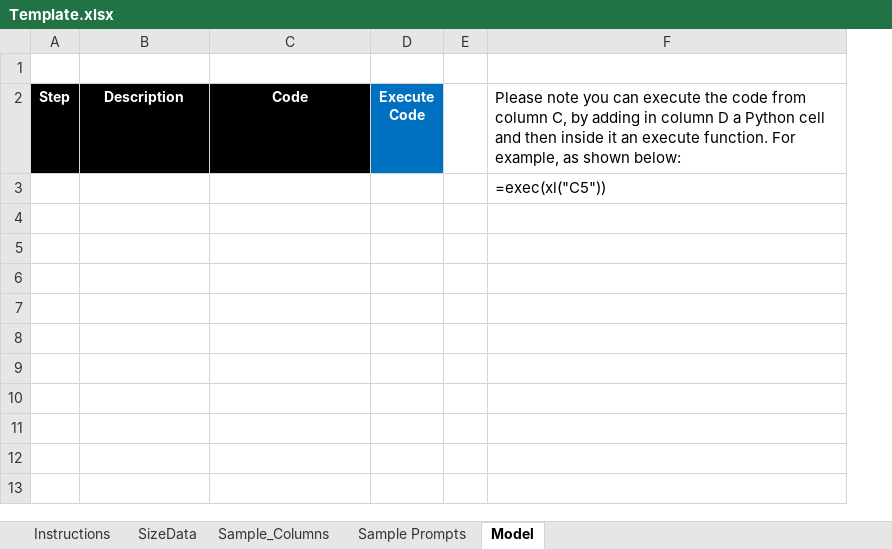
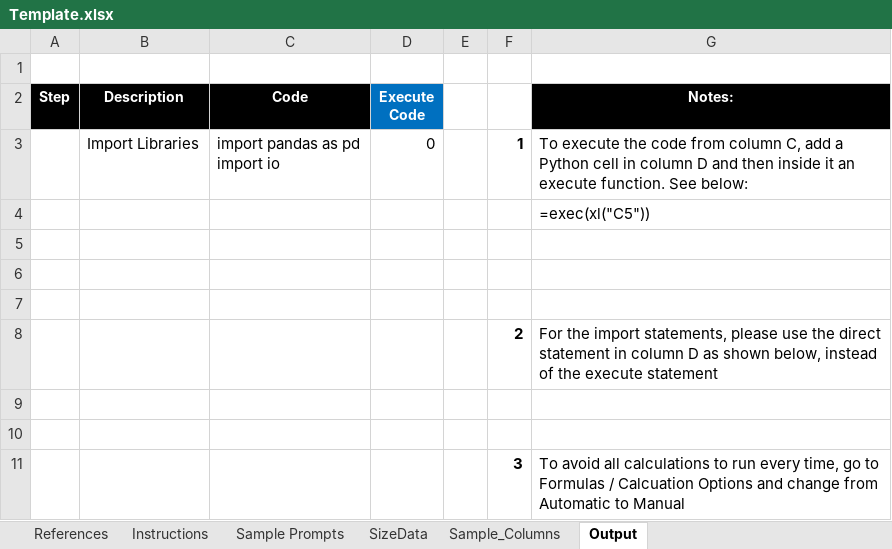
Before and after one commit to ManriqueM/Python-In-Excel, an Excel workbook: Template.xlsx, sheet Output, drawn as a sheet; values as stored, in another font and other column widths than the file's, no borders; charts and pictures not drawn; addresses are those after the commit; ↵ is a line break in a cell; the diff names each change by its address in the sheet, - before the commit and + after, or states it on an @@ line.

```diff
--- a/Template.xlsx (sheet Output)
+++ b/Template.xlsx (sheet Output)
-sheet tab: Model
+sheet tab: Output
+sheet tab: References
@@ sheet tab order changed: References | Instructions | Sample Prompts | SizeData | Sample_Columns | Output @@
+column F, empty
-G2: Please note you can execute the code from column C, by adding in column D a Python cell and then inside it an execute function. For example, as shown below:
+G2: Notes:
@@ G2 fill: none → #000000, bold: off → on, text colour: black → #FFFFFF, text size: smaller, alignment: left → center @@
+row 3:  | Import Libraries | import pandas as pd ↵ import io | 0 |  | 1 | To execute the code from column C, add a Python cell in column D and then inside it an execute function. See below:
+row 5: (empty)
+row 6: (empty)
+row 7: (empty)
+row 8:  |  |  |  |  | 2 | For the import statements, please use the direct statement in column D as shown below, instead of the execute statement
+row 9: (empty)
+row 10: (empty)
+row 11:  |  |  |  |  | 3 | To avoid all calculations to run every time, go to Formulas / Calcuation Options and change from Automatic to Manual
```
Also changed, not shown: sheet Sample_Columns, sheet Instructions, sheet SizeData, sheet Sample Prompts, charts or pictures.
